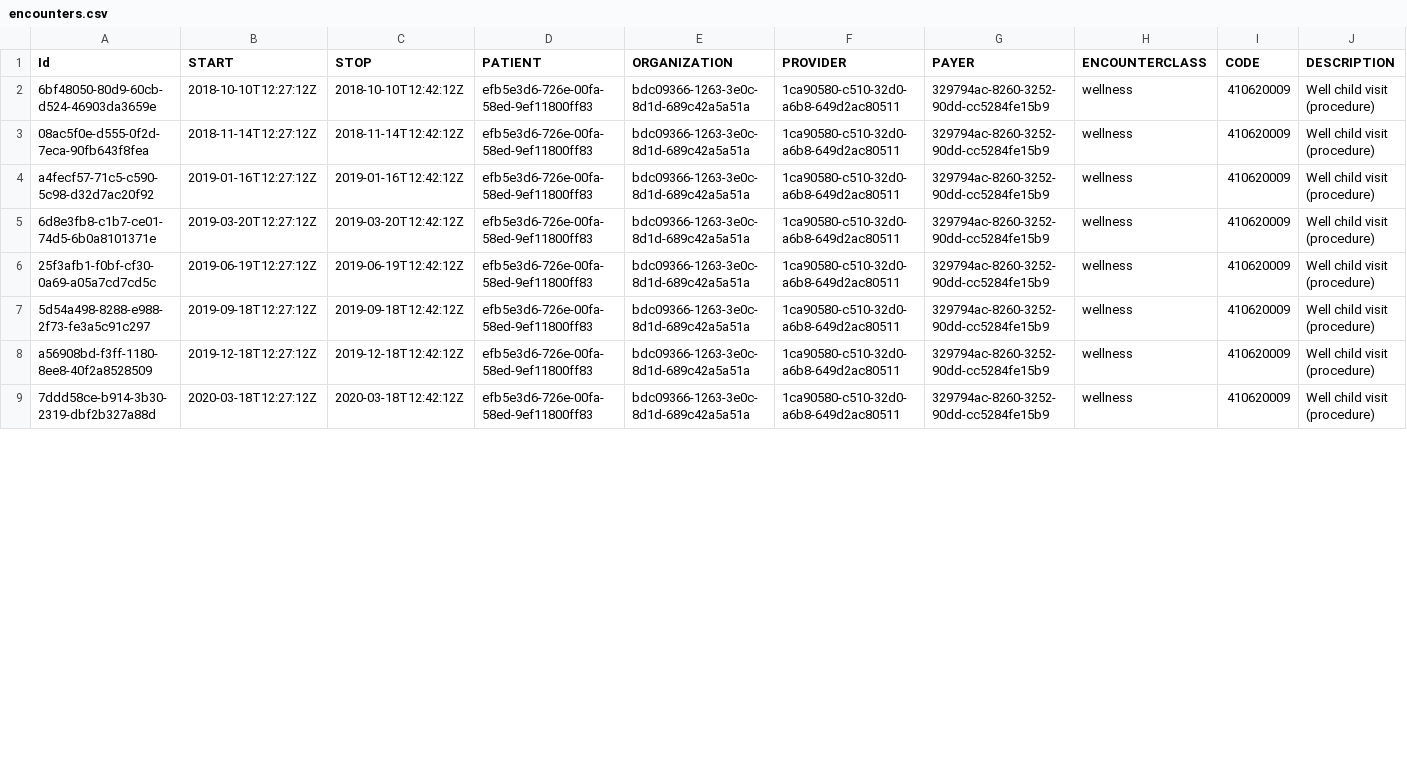
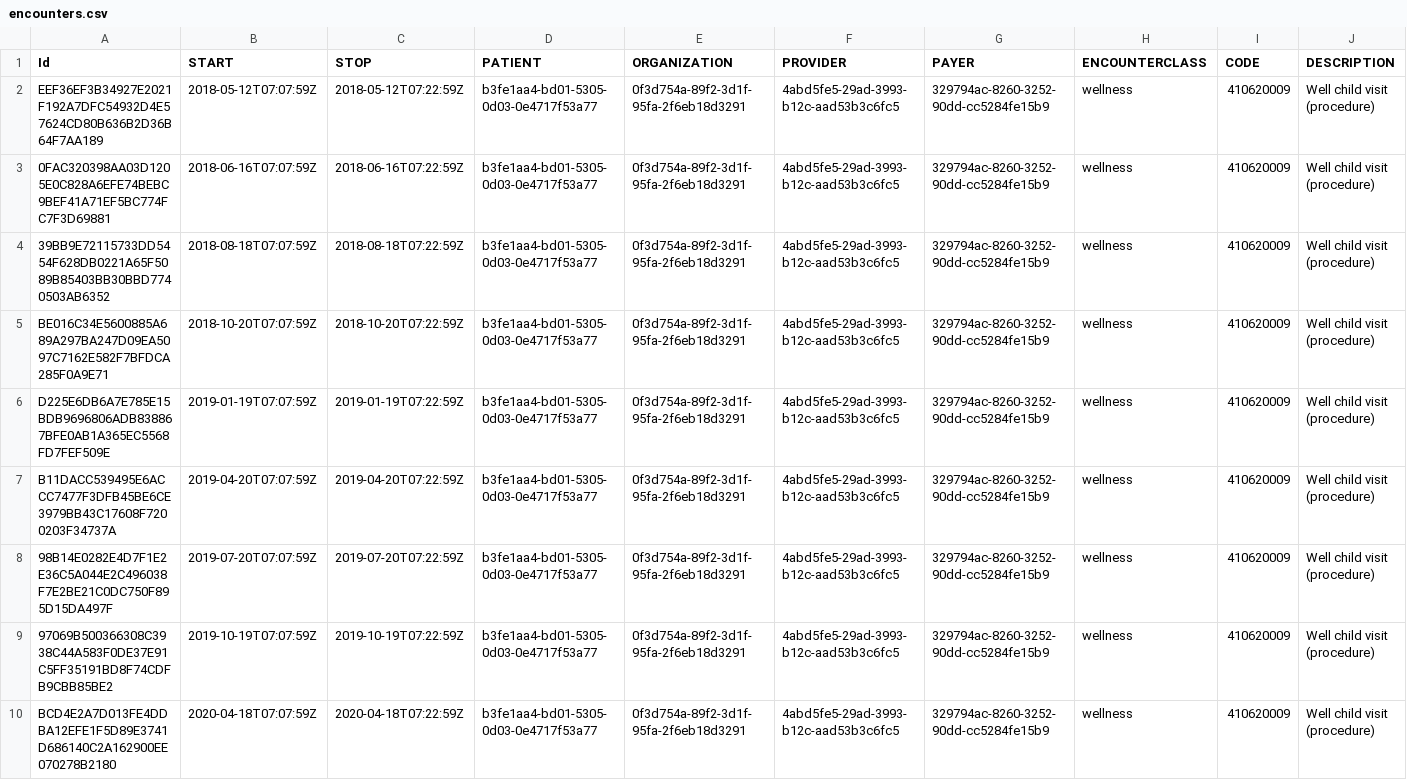
Before and after one commit to spe-uob/2020-Healthcare-Data-Simulators, a CSV file: Regions/Somerset/csv/encounters.csv, drawn as a sheet; only a part is shown; addresses are those after the commit; rows hold the shown columns only; the diff covers the shown part only; the diff names each change by its address in the sheet, - before the commit and + after, or states it on an @@ line.

```diff
--- a/Regions/Somerset/csv/encounters.csv
+++ b/Regions/Somerset/csv/encounters.csv
-A2 (Id): 6bf48050-80d9-60cb-d524-46903da3659e
+A2 (Id): EEF36EF3B34927E2021F192A7DFC54932D4E57624CD80B636B2D36B64F7AA189
-B2 (START): 2018-10-10T12:27:12Z
+B2 (START): 2018-05-12T07:07:59Z
-C2 (STOP): 2018-10-10T12:42:12Z
+C2 (STOP): 2018-05-12T07:22:59Z
-D2 (PATIENT): efb5e3d6-726e-00fa-58ed-9ef11800ff83
+D2 (PATIENT): b3fe1aa4-bd01-5305-0d03-0e4717f53a77
-E2 (ORGANIZATION): bdc09366-1263-3e0c-8d1d-689c42a5a51a
+E2 (ORGANIZATION): 0f3d754a-89f2-3d1f-95fa-2f6eb18d3291
-F2 (PROVIDER): 1ca90580-c510-32d0-a6b8-649d2ac80511
+F2 (PROVIDER): 4abd5fe5-29ad-3993-b12c-aad53b3c6fc5
+row 3: 0FAC320398AA03D1205E0C828A6EFE74BEBC9BEF41A71EF5BC774FC7F3D69881 | 2018-06-16T07:07:59Z | 2018-06-16T07:22:59Z | b3fe1aa4-bd01-5305-0d03-0e4717f53a77 | 0f3d754a-89f2-3d1f-95fa-2f6eb18d3291 | 4abd5fe5-29ad-3993-b12c-aad53b3c6fc5 | 329794ac-8260-3252-90dd-cc5284fe15b9 | wellness | 410620009 | Well child visit (procedure)
-A4 (Id): 08ac5f0e-d555-0f2d-7eca-90fb643f8fea
+A4 (Id): 39BB9E72115733DD5454F628DB0221A65F5089B85403BB30BBD7740503AB6352
-B4 (START): 2018-11-14T12:27:12Z
+B4 (START): 2018-08-18T07:07:59Z
-C4 (STOP): 2018-11-14T12:42:12Z
+C4 (STOP): 2018-08-18T07:22:59Z
-D4:D10 (PATIENT): efb5e3d6-726e-00fa-58ed-9ef11800ff83
+D4:D10 (PATIENT): b3fe1aa4-bd01-5305-0d03-0e4717f53a77
-E4:E10 (ORGANIZATION): bdc09366-1263-3e0c-8d1d-689c42a5a51a
+E4:E10 (ORGANIZATION): 0f3d754a-89f2-3d1f-95fa-2f6eb18d3291
-F4:F10 (PROVIDER): 1ca90580-c510-32d0-a6b8-649d2ac80511
+F4:F10 (PROVIDER): 4abd5fe5-29ad-3993-b12c-aad53b3c6fc5
-A5 (Id): a4fecf57-71c5-c590-5c98-d32d7ac20f92
+A5 (Id): BE016C34E5600885A689A297BA247D09EA5097C7162E582F7BFDCA285F0A9E71
-B5 (START): 2019-01-16T12:27:12Z
+B5 (START): 2018-10-20T07:07:59Z
-C5 (STOP): 2019-01-16T12:42:12Z
+C5 (STOP): 2018-10-20T07:22:59Z
-A6 (Id): 6d8e3fb8-c1b7-ce01-74d5-6b0a8101371e
+A6 (Id): D225E6DB6A7E785E15BDB9696806ADB838867BFE0AB1A365EC5568FD7FEF509E
-B6 (START): 2019-03-20T12:27:12Z
+B6 (START): 2019-01-19T07:07:59Z
-C6 (STOP): 2019-03-20T12:42:12Z
+C6 (STOP): 2019-01-19T07:22:59Z
-A7 (Id): 25f3afb1-f0bf-cf30-0a69-a05a7cd7cd5c
+A7 (Id): B11DACC539495E6ACCC7477F3DFB45BE6CE3979BB43C17608F7200203F34737A
-B7 (START): 2019-06-19T12:27:12Z
+B7 (START): 2019-04-20T07:07:59Z
-C7 (STOP): 2019-06-19T12:42:12Z
+C7 (STOP): 2019-04-20T07:22:59Z
-A8 (Id): 5d54a498-8288-e988-2f73-fe3a5c91c297
+A8 (Id): 98B14E0282E4D7F1E2E36C5A044E2C496038F7E2BE21C0DC750F895D15DA497F
-B8 (START): 2019-09-18T12:27:12Z
+B8 (START): 2019-07-20T07:07:59Z
-C8 (STOP): 2019-09-18T12:42:12Z
+C8 (STOP): 2019-07-20T07:22:59Z
-A9 (Id): a56908bd-f3ff-1180-8ee8-40f2a8528509
+A9 (Id): 97069B500366308C3938C44A583F0DE37E91C5FF35191BD8F74CDFB9CBB85BE2
-B9 (START): 2019-12-18T12:27:12Z
+B9 (START): 2019-10-19T07:07:59Z
-C9 (STOP): 2019-12-18T12:42:12Z
+C9 (STOP): 2019-10-19T07:22:59Z
-A10 (Id): 7ddd58ce-b914-3b30-2319-dbf2b327a88d
+A10 (Id): BCD4E2A7D013FE4DDBA12EFE1F5D89E3741D686140C2A162900EE070278B2180
-B10 (START): 2020-03-18T12:27:12Z
+B10 (START): 2020-04-18T07:07:59Z
-C10 (STOP): 2020-03-18T12:42:12Z
+C10 (STOP): 2020-04-18T07:22:59Z
```
Also changed, not shown: 12 edited cells elsewhere in this file, Regions/Shropshire/csv/immunizations.csv, Regions/Shropshire/csv/patients.csv, 12 other files.
